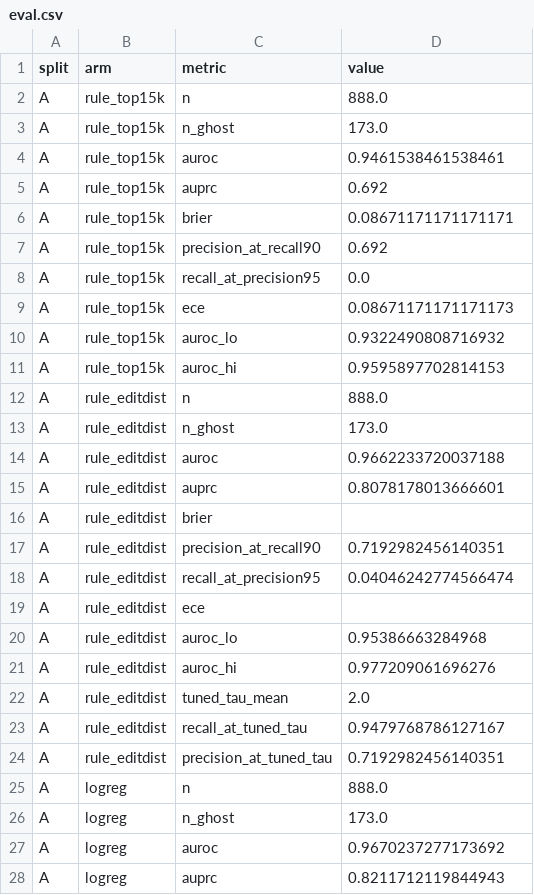
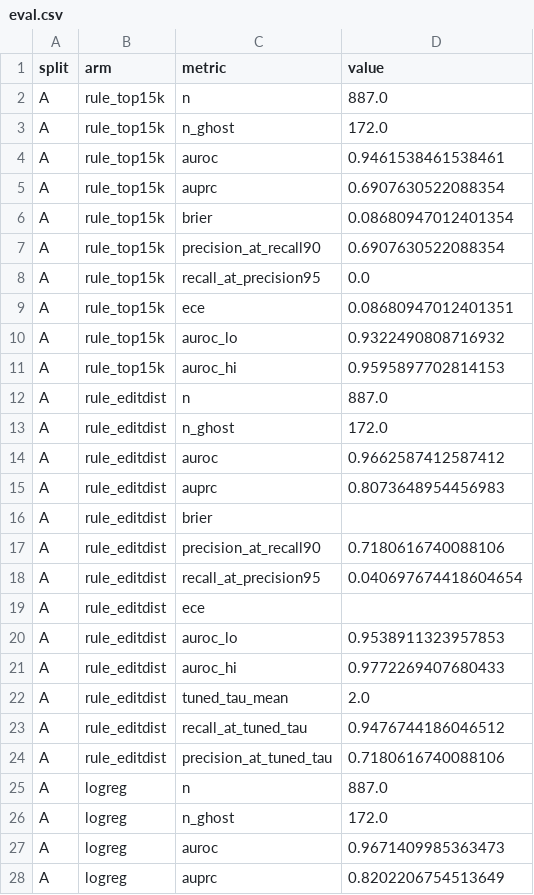
Before and after one commit to T-RexBytes/phantom-packages, a CSV file: results/eval.csv, drawn as a sheet; only a part is shown; the diff covers the shown part only.

```diff
--- a/results/eval.csv
+++ b/results/eval.csv
@@ -1,28 +1,28 @@
 split,arm,metric,value
-A,rule_top15k,n,888.0
-A,rule_top15k,n_ghost,173.0
+A,rule_top15k,n,887.0
+A,rule_top15k,n_ghost,172.0
 A,rule_top15k,auroc,0.9461538461538461
-A,rule_top15k,auprc,0.692
-A,rule_top15k,brier,0.08671171171171171
-A,rule_top15k,precision_at_recall90,0.692
+A,rule_top15k,auprc,0.6907630522088354
+A,rule_top15k,brier,0.08680947012401354
+A,rule_top15k,precision_at_recall90,0.6907630522088354
 A,rule_top15k,recall_at_precision95,0.0
-A,rule_top15k,ece,0.08671171171171173
+A,rule_top15k,ece,0.08680947012401351
 A,rule_top15k,auroc_lo,0.9322490808716932
 A,rule_top15k,auroc_hi,0.9595897702814153
-A,rule_editdist,n,888.0
-A,rule_editdist,n_ghost,173.0
-A,rule_editdist,auroc,0.9662233720037188
-A,rule_editdist,auprc,0.8078178013666601
+A,rule_editdist,n,887.0
+A,rule_editdist,n_ghost,172.0
+A,rule_editdist,auroc,0.9662587412587412
+A,rule_editdist,auprc,0.8073648954456983
 A,rule_editdist,brier,
-A,rule_editdist,precision_at_recall90,0.7192982456140351
-A,rule_editdist,recall_at_precision95,0.04046242774566474
+A,rule_editdist,precision_at_recall90,0.7180616740088106
+A,rule_editdist,recall_at_precision95,0.040697674418604654
 A,rule_editdist,ece,
-A,rule_editdist,auroc_lo,0.95386663284968
-A,rule_editdist,auroc_hi,0.977209061696276
+A,rule_editdist,auroc_lo,0.9538911323957853
+A,rule_editdist,auroc_hi,0.9772269407680433
 A,rule_editdist,tuned_tau_mean,2.0
-A,rule_editdist,recall_at_tuned_tau,0.9479768786127167
-A,rule_editdist,precision_at_tuned_tau,0.7192982456140351
-A,logreg,n,888.0
-A,logreg,n_ghost,173.0
-A,logreg,auroc,0.9670237277173692
-A,logreg,auprc,0.8211712119844943
+A,rule_editdist,recall_at_tuned_tau,0.9476744186046512
+A,rule_editdist,precision_at_tuned_tau,0.7180616740088106
+A,logreg,n,887.0
+A,logreg,n_ghost,172.0
+A,logreg,auroc,0.9671409985363473
+A,logreg,auprc,0.8202206754513649
```
Also changed, not shown: 174 edited cells elsewhere in this file, results/auroc_diff.csv, results/calibration.csv, 54 other files.
